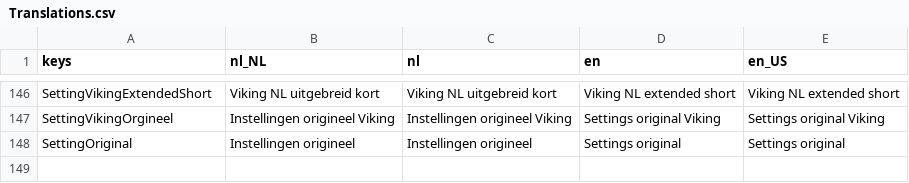
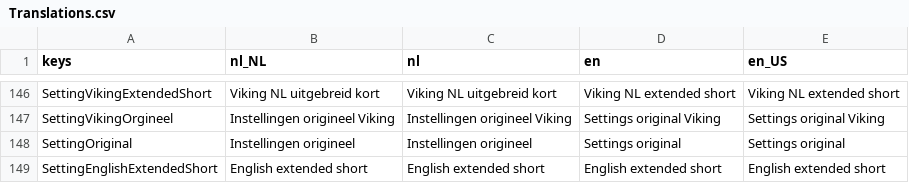
Before and after one commit to tijmenvangulik/PracticeRowingCommands, a CSV file: src/translations/Translations.csv, drawn as a sheet; only a part is shown, gaps mark what is left out; the diff names each change by its address in the sheet, - before the commit and + after, or states it on an @@ line.

Commit message:
3.3.4 added english version of extended command preset

```diff
--- a/src/translations/Translations.csv
+++ b/src/translations/Translations.csv
+row 149: SettingEnglishExtendedShort | English extended short | English extended short | English extended short | English extended short
```
Also changed, not shown: 7 other files.
